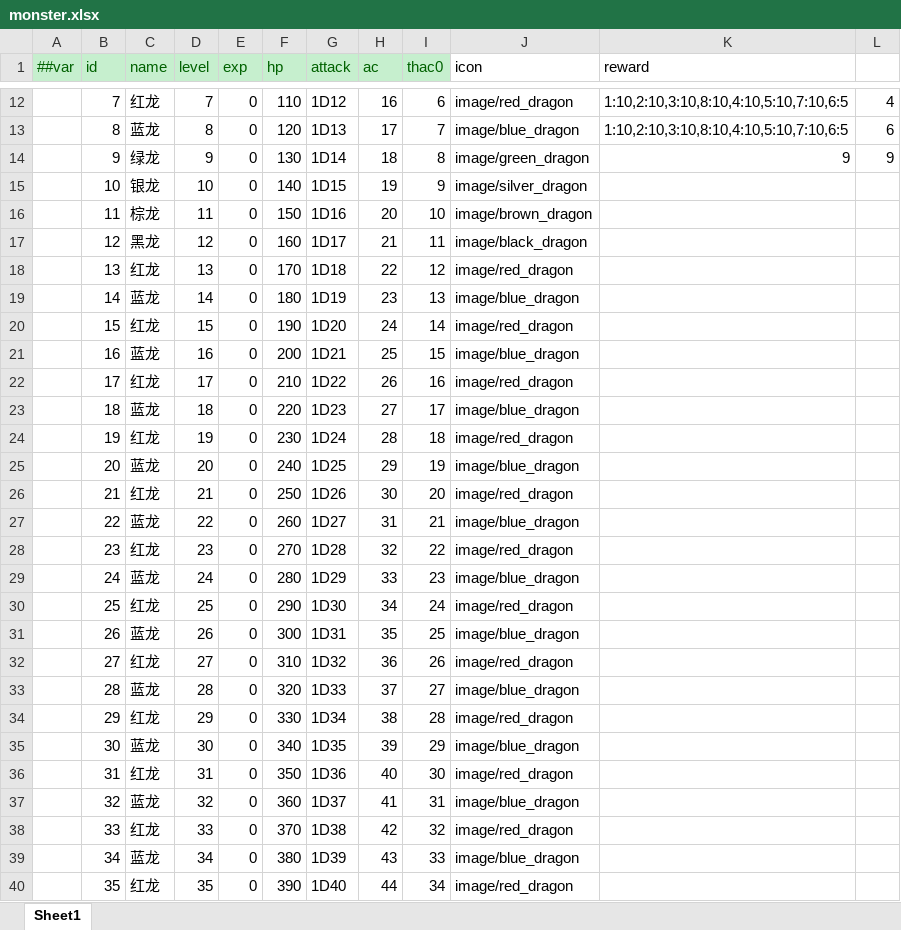
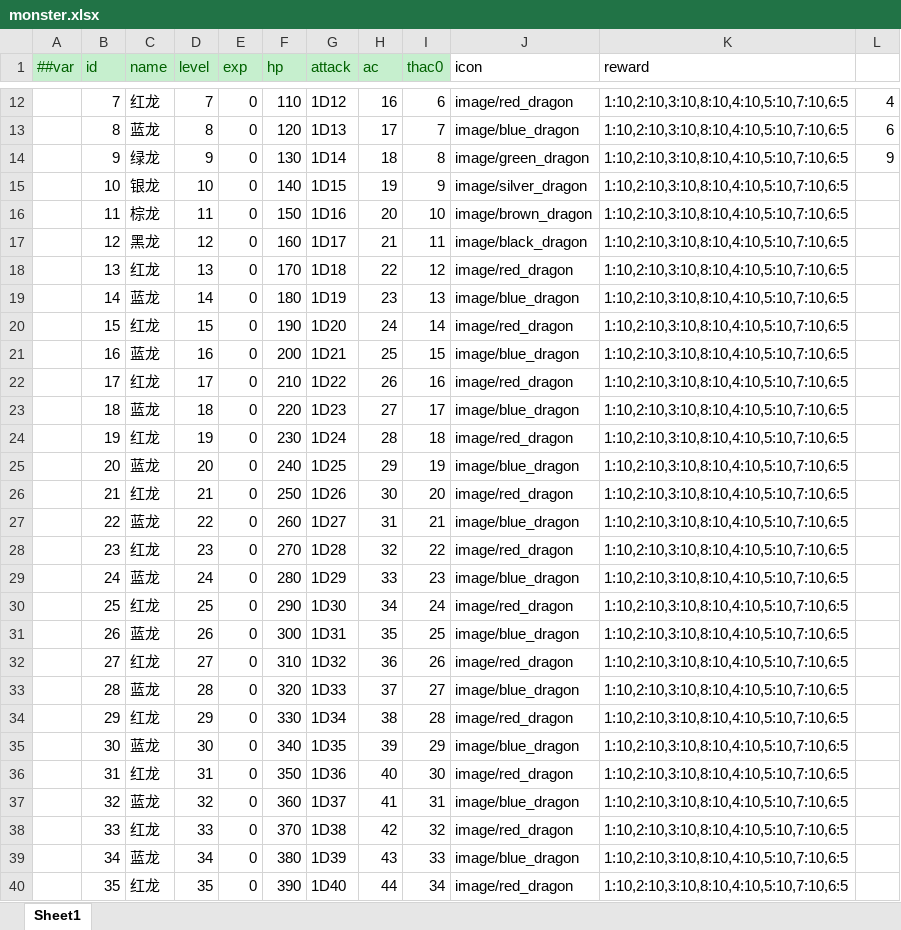
Before and after one commit to hhhenry/Dungeons-and-Dragons, an Excel workbook: DataTables/Datas/monster.xlsx, sheet Sheet1, drawn as a sheet; only a part is shown, gaps mark what is left out; values as stored, in another font and other column widths than the file's, no borders; the diff names each change by its address in the sheet, - before the commit and + after, or states it on an @@ line.

```diff
--- a/DataTables/Datas/monster.xlsx (sheet Sheet1)
+++ b/DataTables/Datas/monster.xlsx (sheet Sheet1)
-K14 (reward): 9
+K14 (reward): 1:10,2:10,3:10,8:10,4:10,5:10,7:10,6:5
-K15:K40 (reward): (empty)
+K15:K40 (reward): 1:10,2:10,3:10,8:10,4:10,5:10,7:10,6:5
```
Also changed, not shown: 7 other files.
